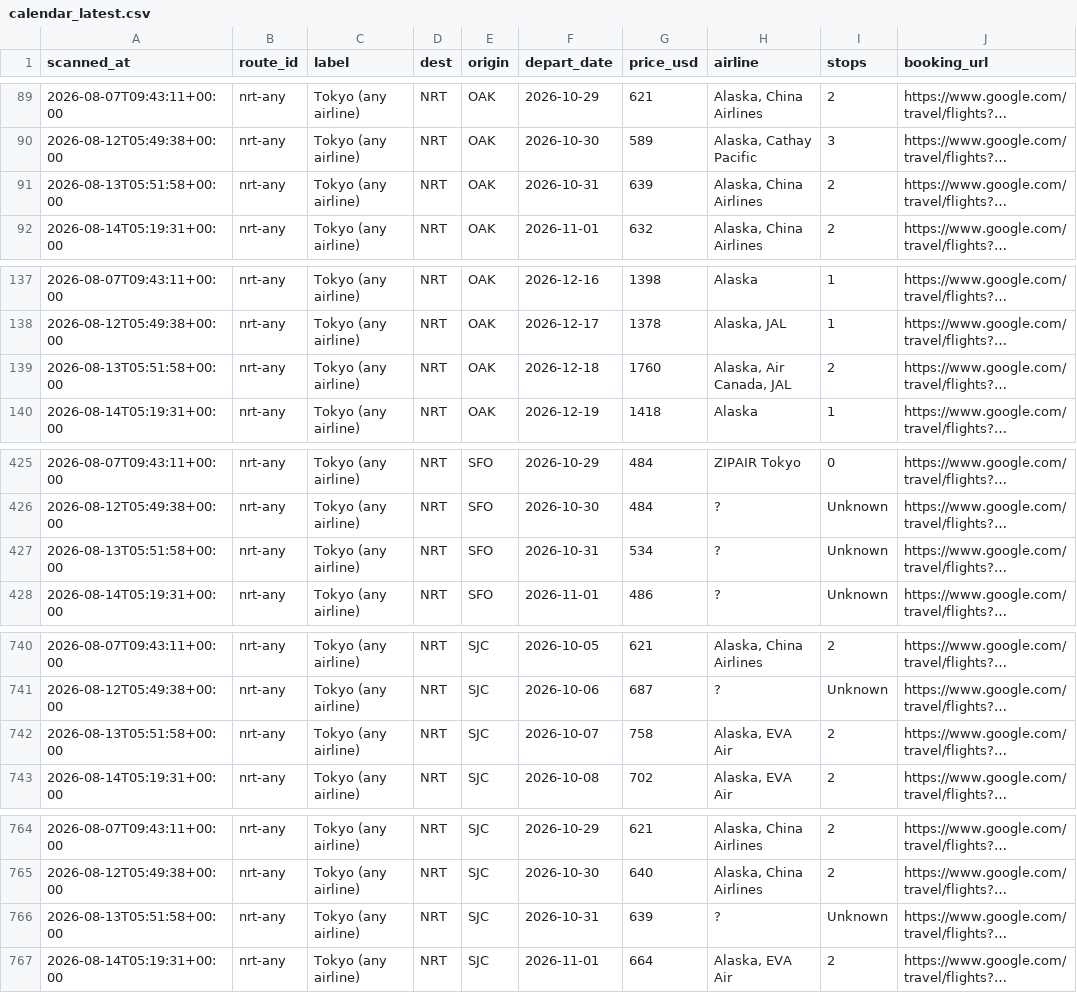
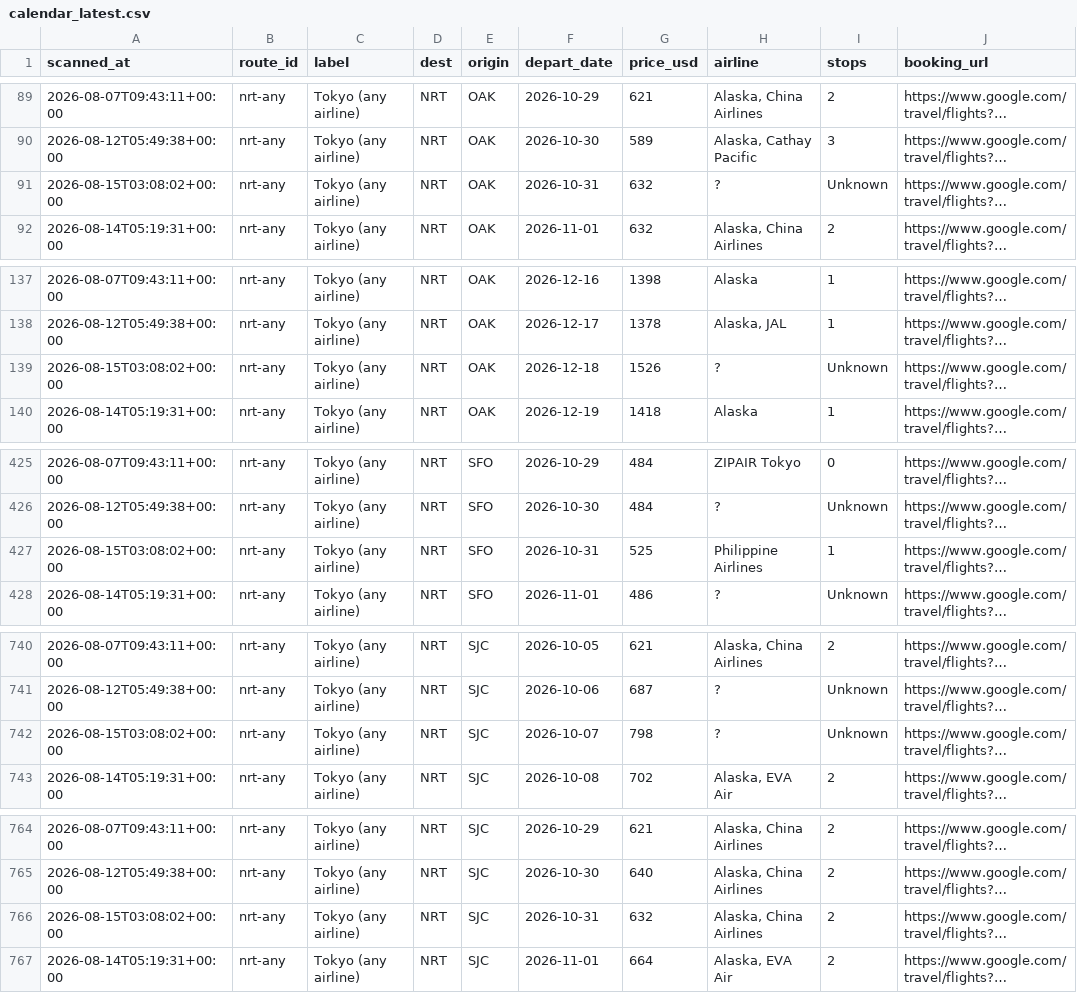
Before and after one commit to vanqd3216-dev/fare-tracker, a CSV file: calendar_latest.csv, drawn as a sheet; only a part is shown, gaps mark what is left out; long unchanged cells end in …; the diff covers the shown part only; the diff names each change by its address in the sheet, - before the commit and + after, or states it on an @@ line.

```diff
--- a/calendar_latest.csv
+++ b/calendar_latest.csv
-A91 (scanned_at): 2026-08-13T05:51:58+00:00
+A91 (scanned_at): 2026-08-15T03:08:02+00:00
-G91 (price_usd): 639
+G91 (price_usd): 632
-H91 (airline): Alaska, China Airlines
+H91 (airline): ?
-I91 (stops): 2
+I91 (stops): Unknown
-A139 (scanned_at): 2026-08-13T05:51:58+00:00
+A139 (scanned_at): 2026-08-15T03:08:02+00:00
-G139 (price_usd): 1760
+G139 (price_usd): 1526
-H139 (airline): Alaska, Air Canada, JAL
+H139 (airline): ?
-I139 (stops): 2
+I139 (stops): Unknown
-A427 (scanned_at): 2026-08-13T05:51:58+00:00
+A427 (scanned_at): 2026-08-15T03:08:02+00:00
-G427 (price_usd): 534
+G427 (price_usd): 525
-H427 (airline): ?
+H427 (airline): Philippine Airlines
-I427 (stops): Unknown
+I427 (stops): 1
-A742 (scanned_at): 2026-08-13T05:51:58+00:00
+A742 (scanned_at): 2026-08-15T03:08:02+00:00
-G742 (price_usd): 758
+G742 (price_usd): 798
-H742 (airline): Alaska, EVA Air
+H742 (airline): ?
-I742 (stops): 2
+I742 (stops): Unknown
-A766 (scanned_at): 2026-08-13T05:51:58+00:00
+A766 (scanned_at): 2026-08-15T03:08:02+00:00
-G766 (price_usd): 639
+G766 (price_usd): 632
-H766 (airline): ?
+H766 (airline): Alaska, China Airlines
-I766 (stops): Unknown
+I766 (stops): 2
```
Also changed, not shown: 168 edited cells elsewhere in this file.
